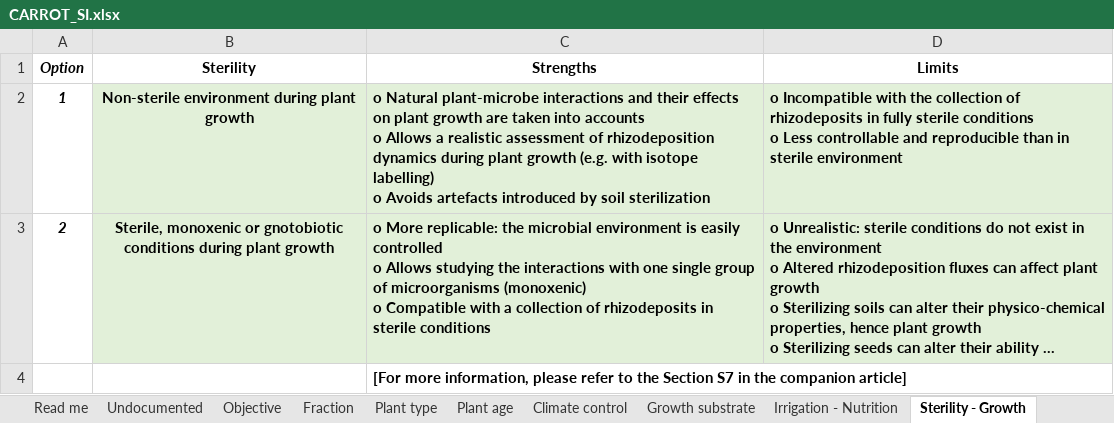
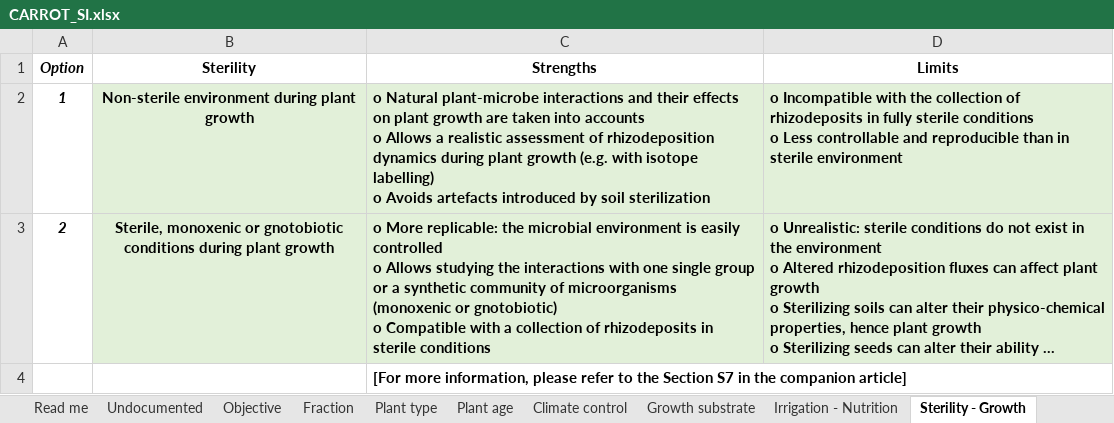
Before and after one commit to frees86/carrot, an Excel workbook: source/CARROT_SI.xlsx, sheet Sterility - Growth, drawn as a sheet; long unchanged cells end in …; values as stored, in another font and other column widths than the file's, no borders; ↵ is a line break in a cell; the diff names each change by its address in the sheet, - before the commit and + after, or states it on an @@ line.

```diff
--- a/source/CARROT_SI.xlsx (sheet Sterility - Growth)
+++ b/source/CARROT_SI.xlsx (sheet Sterility - Growth)
-C3 (Strengths): …single group of microorganisms (monoxenic) ↵ o Compatible…
+C3 (Strengths): …single group or a synthetic community of microorganisms (monoxenic or gnotobiotic) ↵ o Compatible…
```
Also changed, not shown: sheet Read me, source/CARROT.xlsm, 4 other files.
